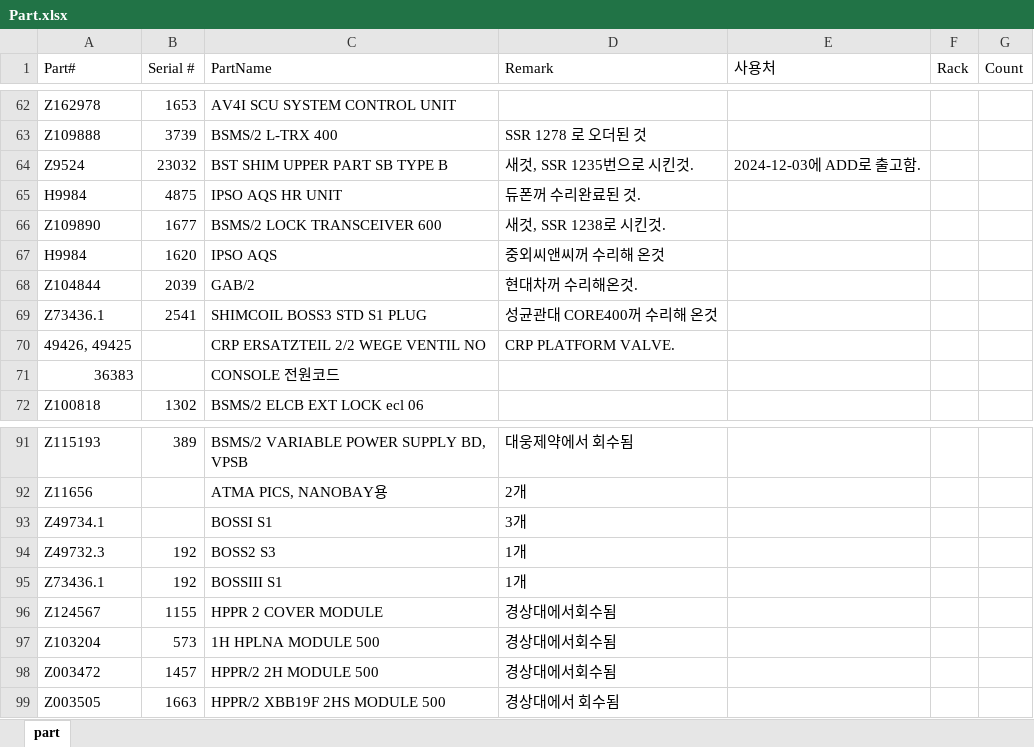
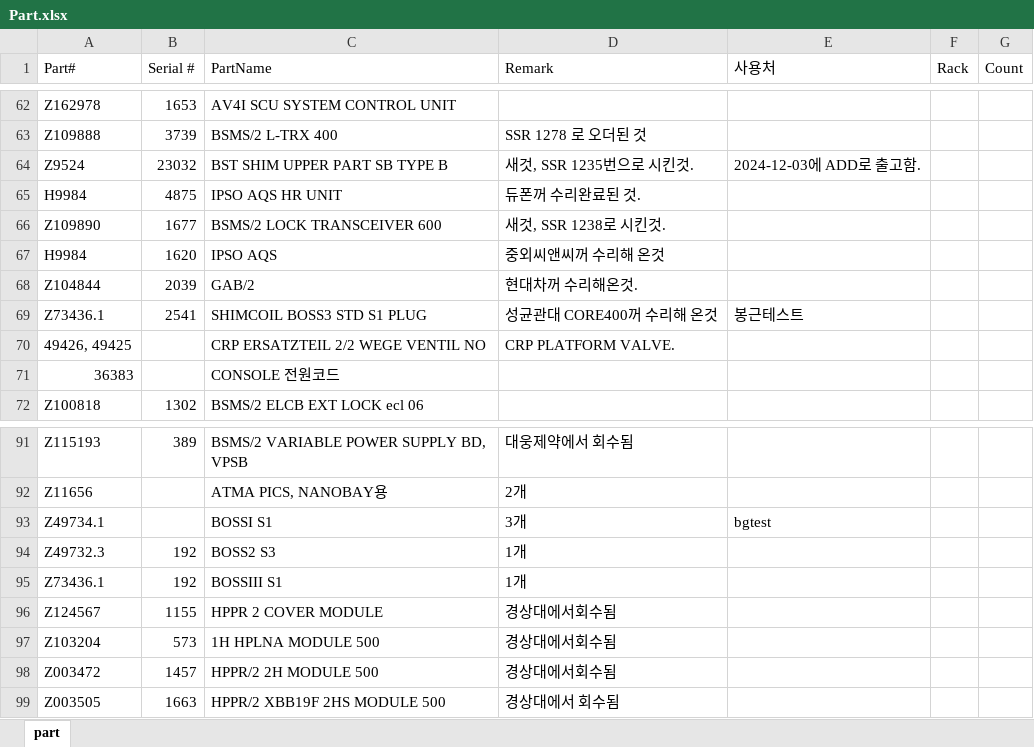
Before and after one commit to Hyunsu7917/BRKR-SERVER, an Excel workbook: assets/Part.xlsx, sheet part, drawn as a sheet; only a part is shown, gaps mark what is left out; values as stored, in another font and other column widths than the file's, no cell formats; the diff names each change by its address in the sheet, - before the commit and + after, or states it on an @@ line.

```diff
--- a/assets/Part.xlsx (sheet part)
+++ b/assets/Part.xlsx (sheet part)
-E69 (사용처): (empty)
+E69 (사용처): 봉근테스트
-E93 (사용처): (empty)
+E93 (사용처): bgtest
```
Also changed, not shown: cell formats, 2 other files.
